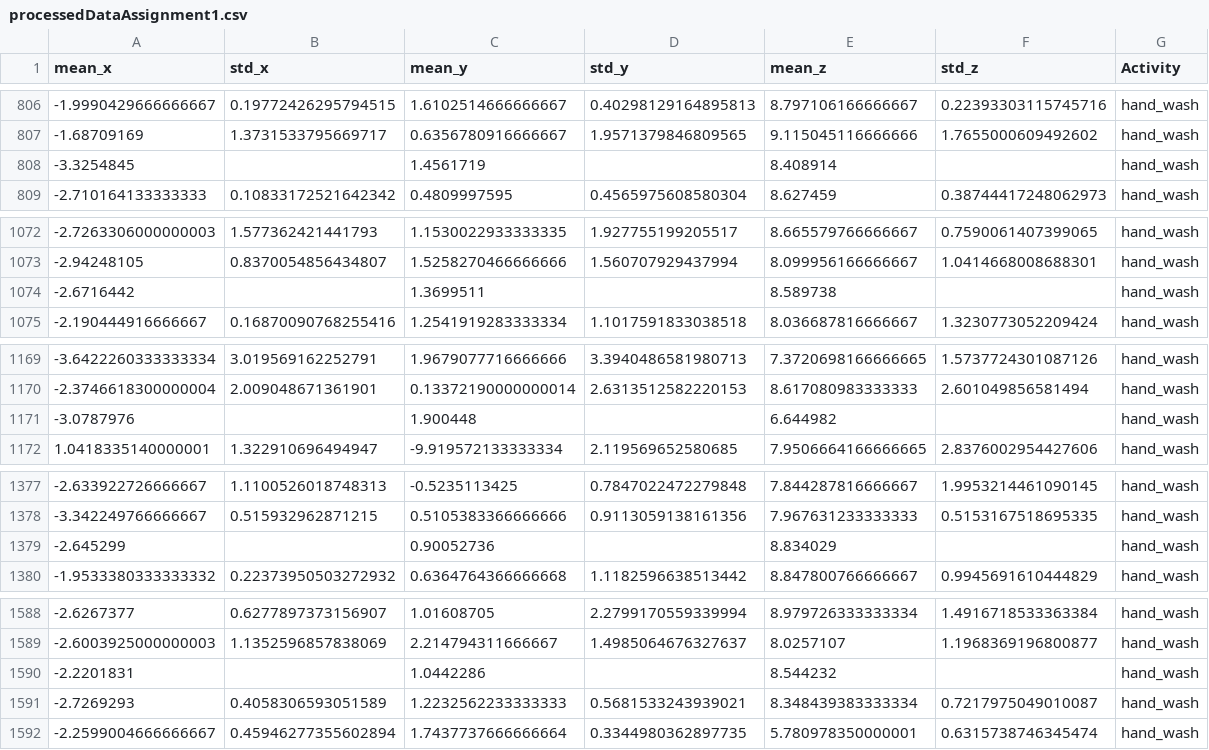
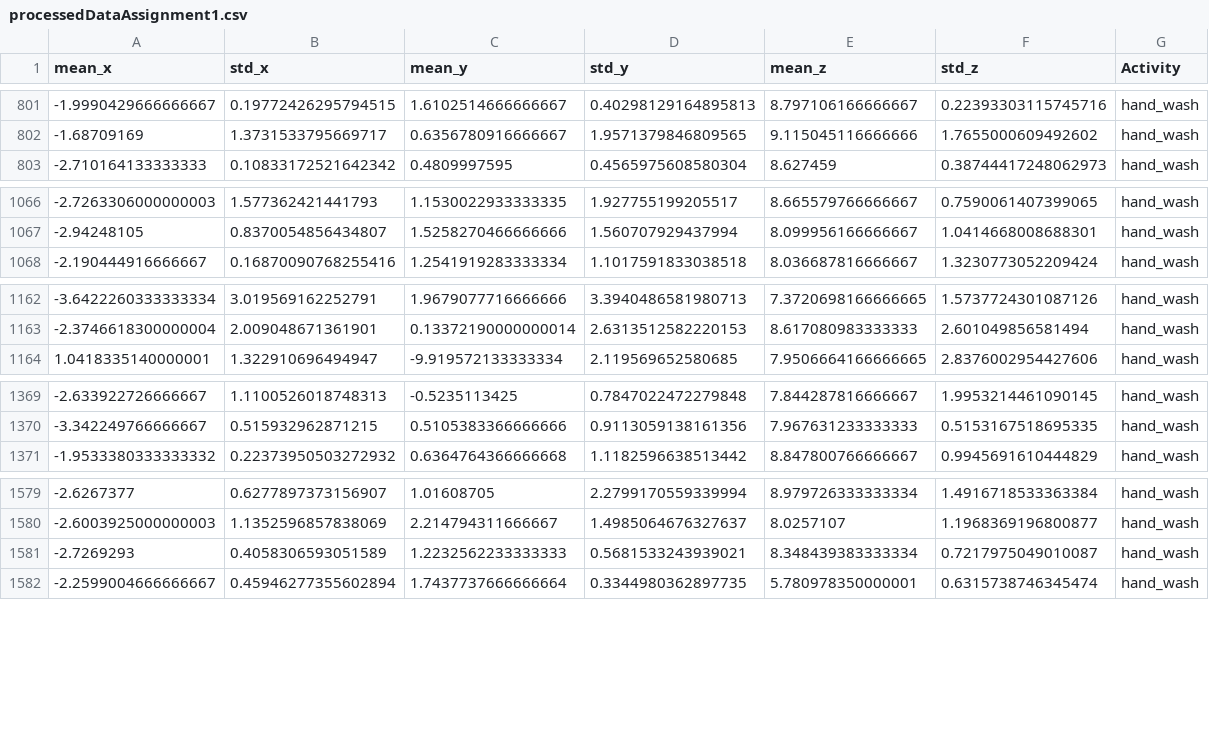
Before and after one commit to ashish-gawali/smartWatch, a CSV file: processedDataAssignment1.csv, drawn as a sheet; only a part is shown, gaps mark what is left out; the diff covers the shown part only.

```diff
--- a/processedDataAssignment1.csv
+++ b/processedDataAssignment1.csv
@@ -807,3 +802,2 @@ mean_x,std_x,mean_y,std_y,mean_z,std_z,Activity
 -1.68709169,1.3731533795669717,0.6356780916666667,1.9571379846809565,9.115045116666666,1.7655000609492602,hand_wash
--3.3254845,,1.4561719,,8.408914,,hand_wash
 -2.710164133333333,0.10833172521642342,0.4809997595,0.4565975608580304,8.627459,0.38744417248062973,hand_wash
@@ -1073,3 +1067,2 @@ mean_x,std_x,mean_y,std_y,mean_z,std_z,Activity
 -2.94248105,0.8370054856434807,1.5258270466666666,1.560707929437994,8.099956166666667,1.0414668008688301,hand_wash
--2.6716442,,1.3699511,,8.589738,,hand_wash
 -2.190444916666667,0.16870090768255416,1.2541919283333334,1.1017591833038518,8.036687816666667,1.3230773052209424,hand_wash
@@ -1170,3 +1163,2 @@ mean_x,std_x,mean_y,std_y,mean_z,std_z,Activity
 -2.3746618300000004,2.009048671361901,0.13372190000000014,2.6313512582220153,8.617080983333333,2.601049856581494,hand_wash
--3.0787976,,1.900448,,6.644982,,hand_wash
 1.0418335140000001,1.322910696494947,-9.919572133333334,2.119569652580685,7.9506664166666665,2.8376002954427606,hand_wash
@@ -1378,3 +1370,2 @@ mean_x,std_x,mean_y,std_y,mean_z,std_z,Activity
 -3.342249766666667,0.515932962871215,0.5105383366666666,0.9113059138161356,7.967631233333333,0.5153167518695335,hand_wash
--2.645299,,0.90052736,,8.834029,,hand_wash
 -1.9533380333333332,0.22373950503272932,0.6364764366666668,1.1182596638513442,8.847800766666667,0.9945691610444829,hand_wash
@@ -1589,3 +1580,2 @@ mean_x,std_x,mean_y,std_y,mean_z,std_z,Activity
 -2.6003925000000003,1.1352596857838069,2.214794311666667,1.4985064676327637,8.0257107,1.1968369196800877,hand_wash
--2.2201831,,1.0442286,,8.544232,,hand_wash
 -2.7269293,0.4058306593051589,1.2232562233333333,0.5681533243939021,8.348439383333334,0.7217975049010087,hand_wash
```
Also changed, not shown: 11 removed rows elsewhere in this file, 1 other file.
